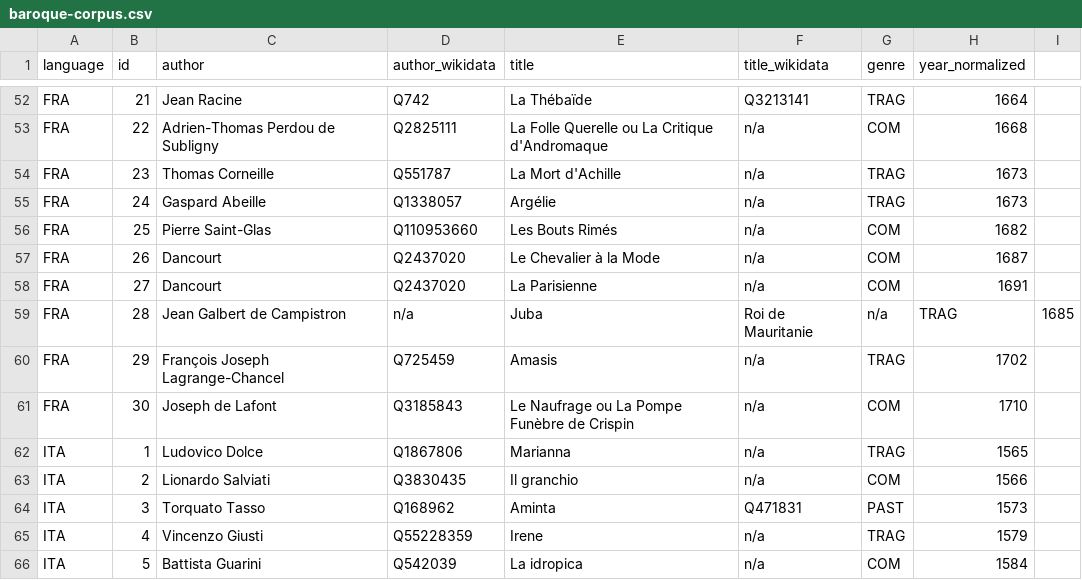
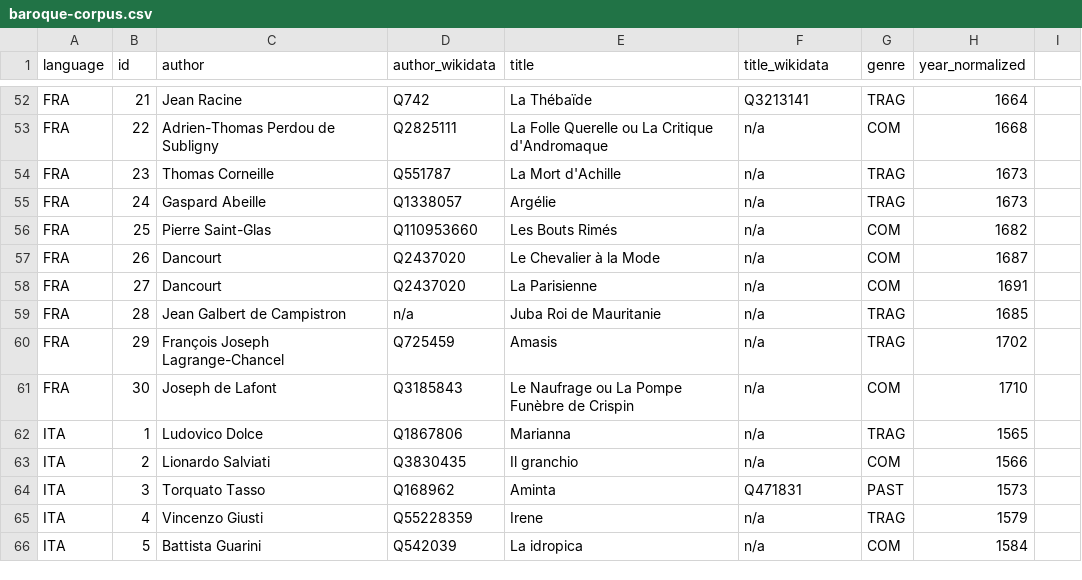
Before and after one commit to lucagiovannini7/emdracor, a CSV file: baroque-corpus.csv, drawn as a sheet; only a part is shown, gaps mark what is left out.

Commit message:
Update baroque-corpus.csv

```diff
--- a/baroque-corpus.csv
+++ b/baroque-corpus.csv
@@ -58,3 +58,3 @@ FRA,26, Dancourt,Q2437020,Le Chevalier à  la Mode,n/a,COM,1687
 FRA,27, Dancourt,Q2437020,La Parisienne,n/a,COM,1691
-FRA,28, Jean Galbert de Campistron,n/a,Juba, Roi de Mauritanie,n/a,TRAG,1685
+FRA,28, Jean Galbert de Campistron,n/a,Juba Roi de Mauritanie,n/a,TRAG,1685
 FRA,29, François Joseph Lagrange-Chancel,Q725459,Amasis,n/a,TRAG,1702
```
